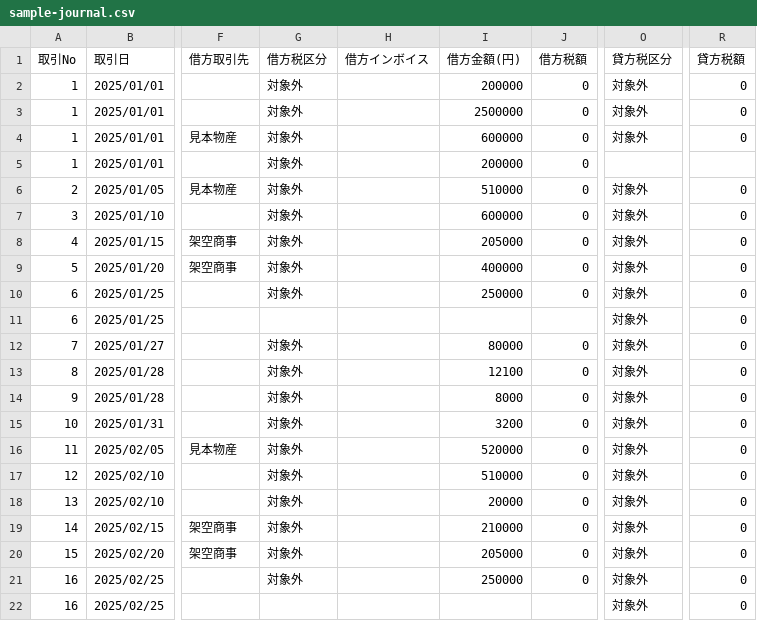
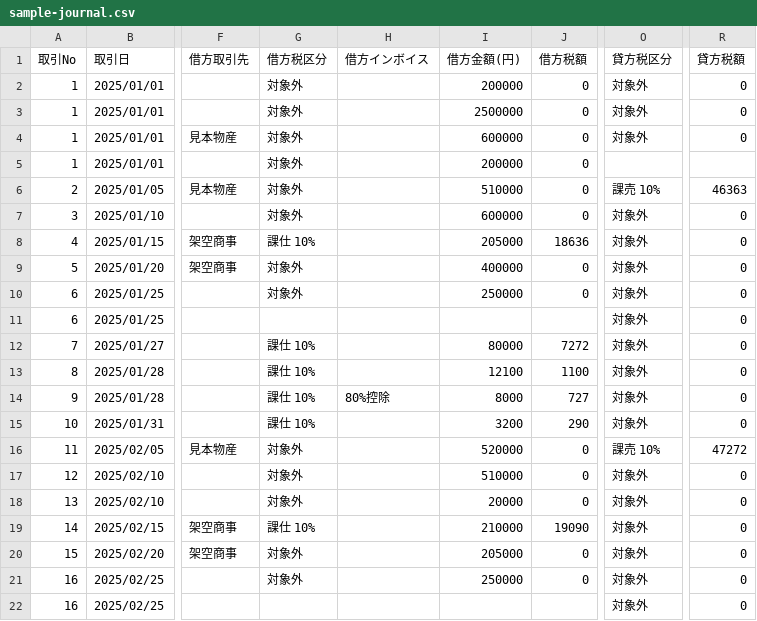
Before and after one commit to ma06tsu22gt-art/prev-ledger-viewer, a CSV file: sample-journal.csv, drawn as a sheet; only a part is shown, gaps mark what is left out; the diff covers the shown part only; the diff names each change by its address in the sheet, - before the commit and + after, or states it on an @@ line.

```diff
--- a/sample-journal.csv
+++ b/sample-journal.csv
-O6 (貸方税区分): 対象外
+O6 (貸方税区分): 課売 10%
-R6 (貸方税額): 0
+R6 (貸方税額): 46363
-G8 (借方税区分): 対象外
+G8 (借方税区分): 課仕 10%
-J8 (借方税額): 0
+J8 (借方税額): 18636
-G12:G15 (借方税区分): 対象外
+G12:G15 (借方税区分): 課仕 10%
-J12 (借方税額): 0
+J12 (借方税額): 7272
-J13 (借方税額): 0
+J13 (借方税額): 1100
-H14 (借方インボイス): (empty)
+H14 (借方インボイス): 80%控除
-J14 (借方税額): 0
+J14 (借方税額): 727
-J15 (借方税額): 0
+J15 (借方税額): 290
-O16 (貸方税区分): 対象外
+O16 (貸方税区分): 課売 10%
-R16 (貸方税額): 0
+R16 (貸方税額): 47272
-G19 (借方税区分): 対象外
+G19 (借方税区分): 課仕 10%
-J19 (借方税額): 0
+J19 (借方税額): 19090
```
Also changed, not shown: 145 edited cells elsewhere in this file, 3 other files.
